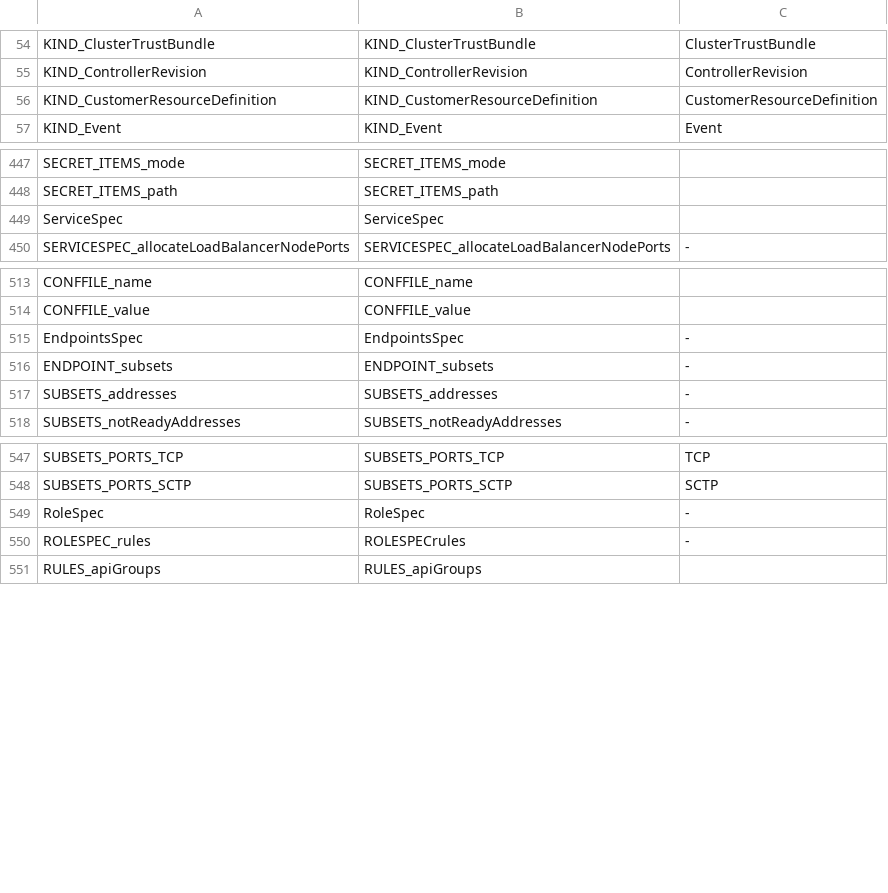
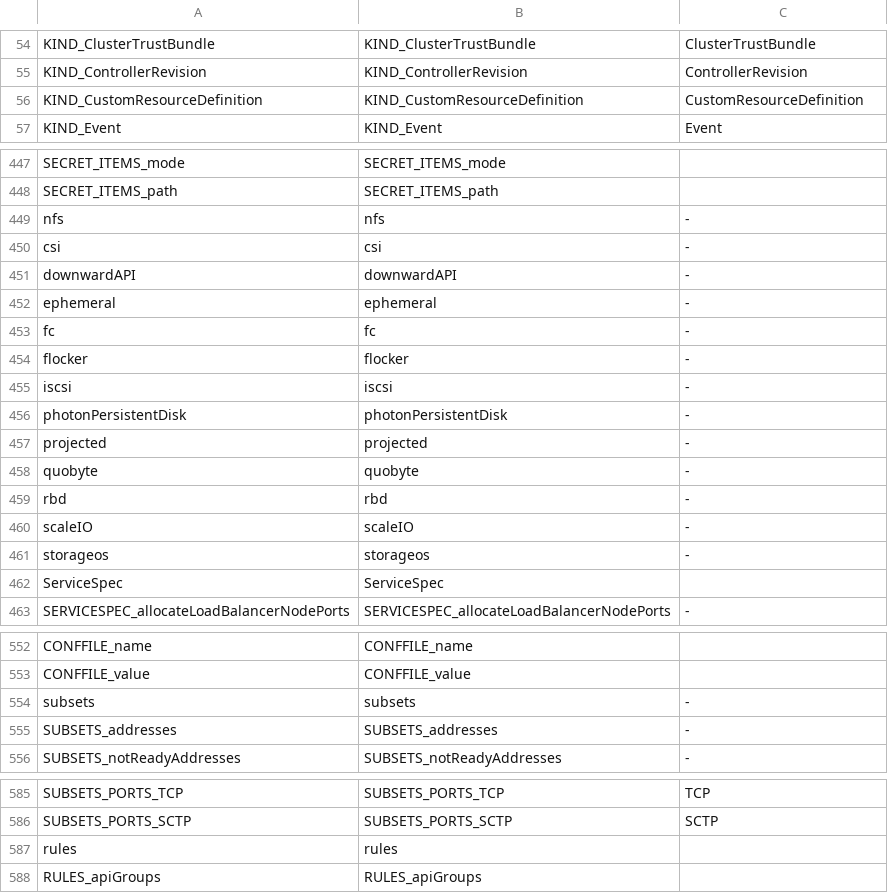
Before and after one commit to CAOSD-group/fms_dataset, a CSV file: FMs en VS Code/mapping_models/Kubernetes_manifest_mapping_v2.csv, drawn as a sheet; only a part is shown, gaps mark what is left out; the diff covers the shown part only.

```diff
--- a/FMs en VS Code/mapping_models/Kubernetes_manifest_mapping_v2.csv
+++ b/FMs en VS Code/mapping_models/Kubernetes_manifest_mapping_v2.csv
@@ -55,3 +55,3 @@ KIND_ClusterTrustBundle, KIND_ClusterTrustBundle, ClusterTrustBundle
 KIND_ControllerRevision, KIND_ControllerRevision, ControllerRevision
-KIND_CustomerResourceDefinition, KIND_CustomerResourceDefinition, CustomerResourceDefinition
+KIND_CustomResourceDefinition, KIND_CustomResourceDefinition, CustomResourceDefinition
 KIND_Event, KIND_Event, Event
@@ -448,2 +448,15 @@ SECRET_ITEMS_mode, SECRET_ITEMS_mode,
 SECRET_ITEMS_path, SECRET_ITEMS_path,
+nfs, nfs, -
+csi, csi, -
+downwardAPI, downwardAPI, -
+ephemeral, ephemeral, -
+fc, fc, -
+flocker, flocker, -
+iscsi, iscsi, -
+photonPersistentDisk, photonPersistentDisk, -
+projected, projected, -
+quobyte, quobyte, -
+rbd, rbd, -
+scaleIO, scaleIO, -
+storageos, storageos, -
 ServiceSpec, ServiceSpec,
@@ -514,4 +553,3 @@ CONFFILE_name, CONFFILE_name,
 CONFFILE_value, CONFFILE_value,
-EndpointsSpec, EndpointsSpec, -
-ENDPOINT_subsets, ENDPOINT_subsets, -
+subsets, subsets, -
 SUBSETS_addresses, SUBSETS_addresses, -
@@ -548,4 +586,3 @@ SUBSETS_PORTS_TCP, SUBSETS_PORTS_TCP, TCP
 SUBSETS_PORTS_SCTP, SUBSETS_PORTS_SCTP, SCTP
-RoleSpec, RoleSpec, -
-ROLESPEC_rules, ROLESPECrules, -
+rules, rules,
 RULES_apiGroups, RULES_apiGroups,
```
Also changed, not shown: 31 added rows, 5 removed rows and 2 edited cells elsewhere in this file, 13 other files.
